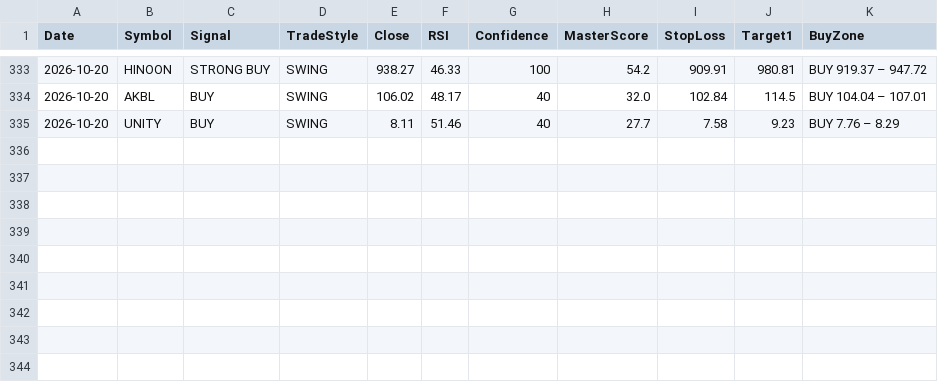
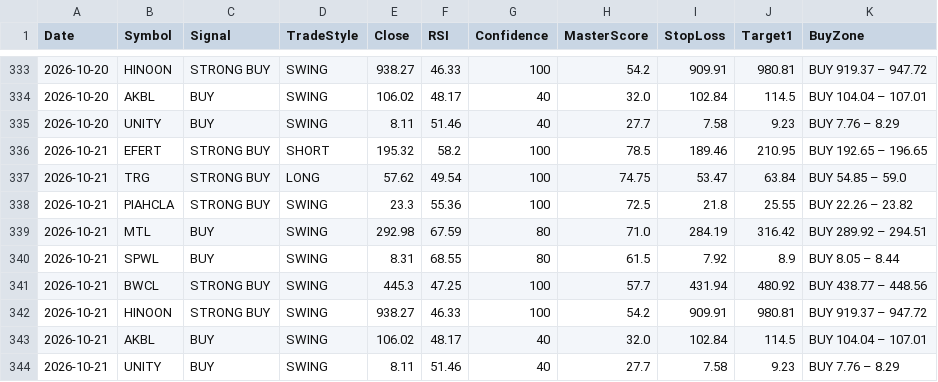
Before and after one commit to Tariqkhattak79/psx-ai-agent, a CSV file: signal_history.csv, drawn as a sheet; only a part is shown, gaps mark what is left out; the diff names each change by its address in the sheet, - before the commit and + after, or states it on an @@ line.

Commit message:
Auto: history update 2026-10-21 04:35

```diff
--- a/signal_history.csv
+++ b/signal_history.csv
+row 336: 2026-10-21 | EFERT | STRONG BUY | SHORT | 195.32 | 58.2 | 100 | 78.5 | 189.46 | 210.95 | BUY 192.65 – 196.65
+row 337: 2026-10-21 | TRG | STRONG BUY | LONG | 57.62 | 49.54 | 100 | 74.75 | 53.47 | 63.84 | BUY 54.85 – 59.0
+row 338: 2026-10-21 | PIAHCLA | STRONG BUY | SWING | 23.3 | 55.36 | 100 | 72.5 | 21.8 | 25.55 | BUY 22.26 – 23.82
+row 339: 2026-10-21 | MTL | BUY | SWING | 292.98 | 67.59 | 80 | 71.0 | 284.19 | 316.42 | BUY 289.92 – 294.51
+row 340: 2026-10-21 | SPWL | BUY | SWING | 8.31 | 68.55 | 80 | 61.5 | 7.92 | 8.9 | BUY 8.05 – 8.44
+row 341: 2026-10-21 | BWCL | STRONG BUY | SWING | 445.3 | 47.25 | 100 | 57.7 | 431.94 | 480.92 | BUY 438.77 – 448.56
+row 342: 2026-10-21 | HINOON | STRONG BUY | SWING | 938.27 | 46.33 | 100 | 54.2 | 909.91 | 980.81 | BUY 919.37 – 947.72
+row 343: 2026-10-21 | AKBL | BUY | SWING | 106.02 | 48.17 | 40 | 32.0 | 102.84 | 114.5 | BUY 104.04 – 107.01
+row 344: 2026-10-21 | UNITY | BUY | SWING | 8.11 | 51.46 | 40 | 27.7 | 7.58 | 9.23 | BUY 7.76 – 8.29
```
Also changed, not shown: portfolio_value_history.csv.
